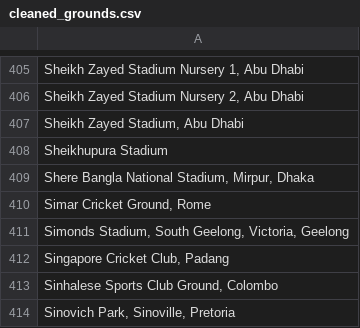
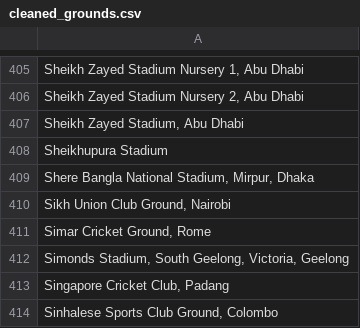
Before and after one commit to harikiranadangi/Predictive-Analytics-for-Cricket-Matches-Using-Machine-Learning, a CSV file: source_data/Summary/match_summary/cleaned_grounds.csv, drawn as a sheet; only a part is shown, gaps mark what is left out; the shorter side is filled out with more unchanged rows.

```diff
--- a/source_data/Summary/match_summary/cleaned_grounds.csv
+++ b/source_data/Summary/match_summary/cleaned_grounds.csv
@@ -409,2 +409,3 @@ Sheikhupura Stadium
 "Shere Bangla National Stadium, Mirpur, Dhaka"
+"Sikh Union Club Ground, Nairobi"
 "Simar Cricket Ground, Rome"
```
Also changed, not shown: source_data/Summary/match_summary/female/T20_female_match_summary_cleaned.csv, source_data/Summary/match_summary/female/female_summary_cleaned.csv, 10 other files.
